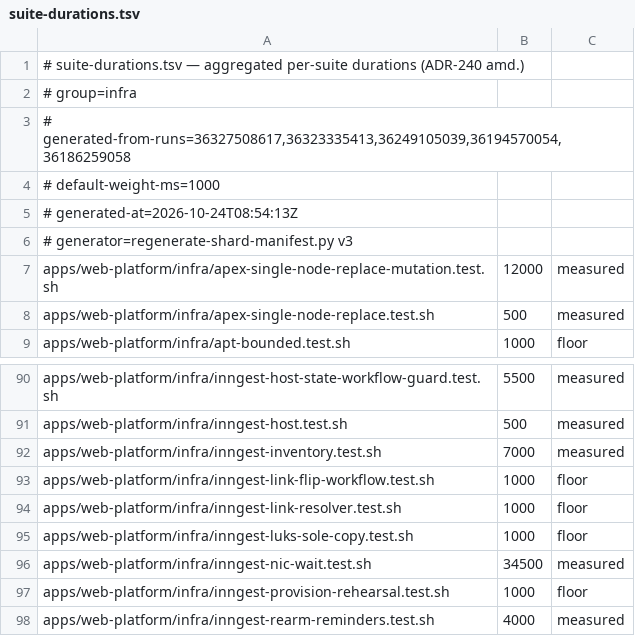
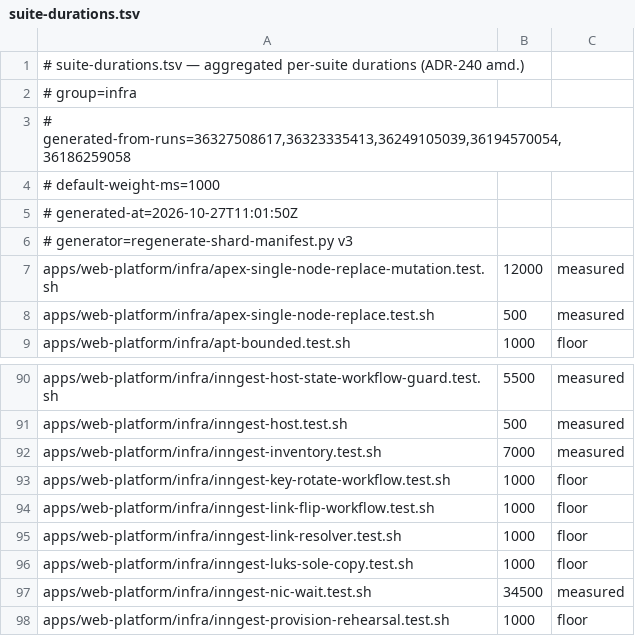
Before and after one commit to jikig-ai/soleur, a TSV file: apps/web-platform/infra/suite-durations.tsv, drawn as a sheet; only a part is shown, gaps mark what is left out; the shorter side is filled out with more unchanged rows.

```diff
--- a/apps/web-platform/infra/suite-durations.tsv
+++ b/apps/web-platform/infra/suite-durations.tsv
@@ -4,3 +4,3 @@
 # default-weight-ms=1000
-# generated-at=2026-10-24T08:54:13Z
+# generated-at=2026-10-27T11:01:50Z
 # generator=regenerate-shard-manifest.py v3
@@ -92,2 +92,3 @@ apps/web-platform/infra/inngest-host.test.sh	500	measured
 apps/web-platform/infra/inngest-inventory.test.sh	7000	measured
+apps/web-platform/infra/inngest-key-rotate-workflow.test.sh	1000	floor
 apps/web-platform/infra/inngest-link-flip-workflow.test.sh	1000	floor
```
Also changed, not shown: apps/web-platform/infra/suite-shard-legs.tsv, 22 other files.
